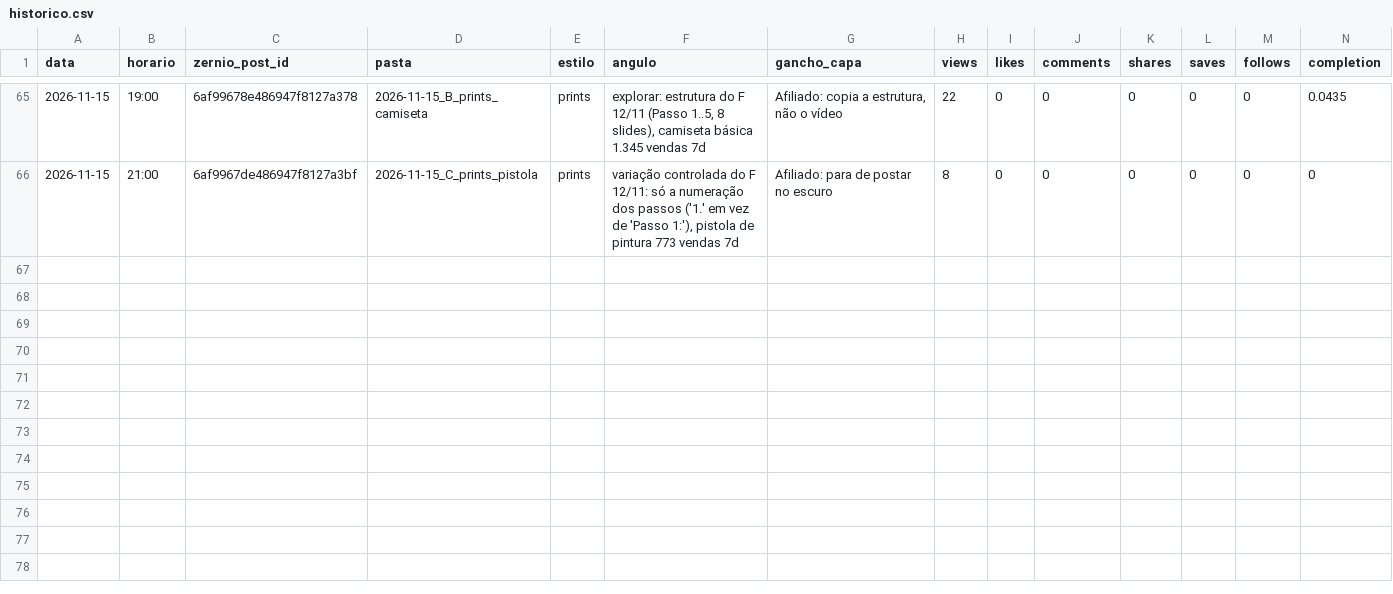
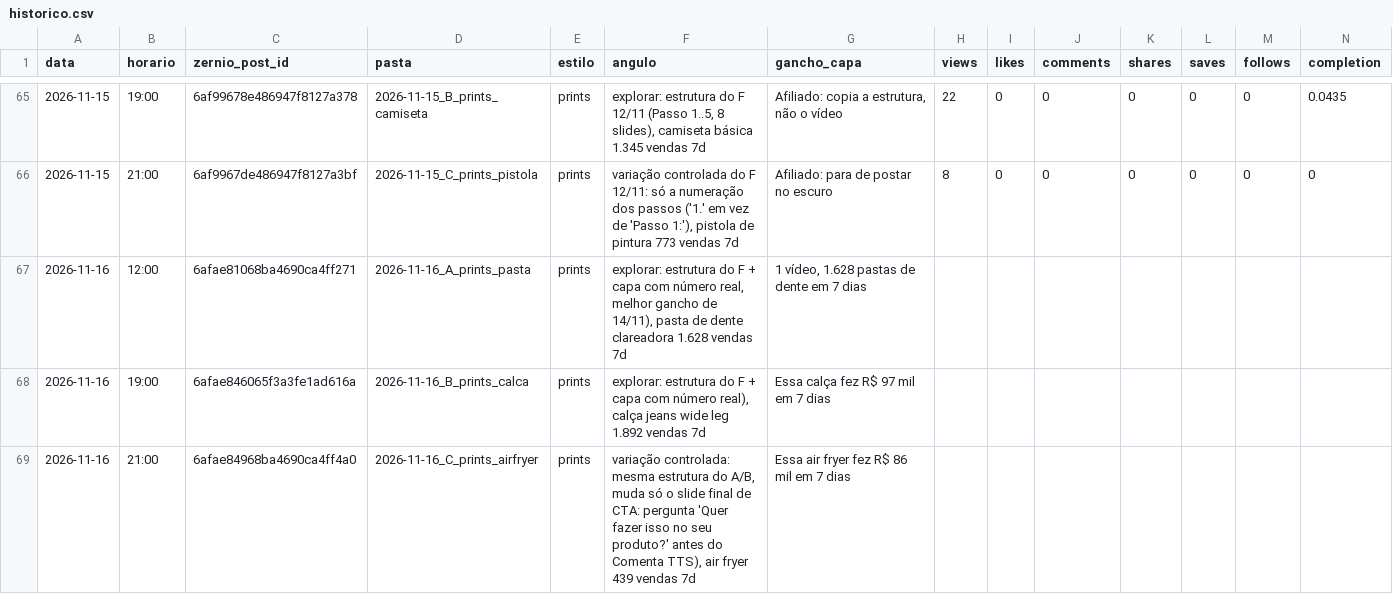
Before and after one commit to lucas5342648/optimizze-carrosseis, a CSV file: historico.csv, drawn as a sheet; only a part is shown, gaps mark what is left out; rows hold the shown columns only; the diff names each change by its address in the sheet, - before the commit and + after, or states it on an @@ line.

```diff
--- a/historico.csv
+++ b/historico.csv
+row 67: 2026-11-16 | 12:00 | 6afae81068ba4690ca4ff271 | 2026-11-16_A_prints_pasta | prints | explorar: estrutura do F + capa com número real, melhor gancho de 14/11), pasta de dente clareadora 1.628 vendas 7d | 1 vídeo, 1.628 pastas de dente em 7 dias
+row 68: 2026-11-16 | 19:00 | 6afae846065f3a3fe1ad616a | 2026-11-16_B_prints_calca | prints | explorar: estrutura do F + capa com número real), calça jeans wide leg 1.892 vendas 7d | Essa calça fez R$ 97 mil em 7 dias
+row 69: 2026-11-16 | 21:00 | 6afae84968ba4690ca4ff4a0 | 2026-11-16_C_prints_airfryer | prints | variação controlada: mesma estrutura do A/B, muda só o slide final de CTA: pergunta 'Quer fazer isso no seu produto?' antes do Comenta TTS), air fryer 439 vendas 7d | Essa air fryer fez R$ 86 mil em 7 dias
```
